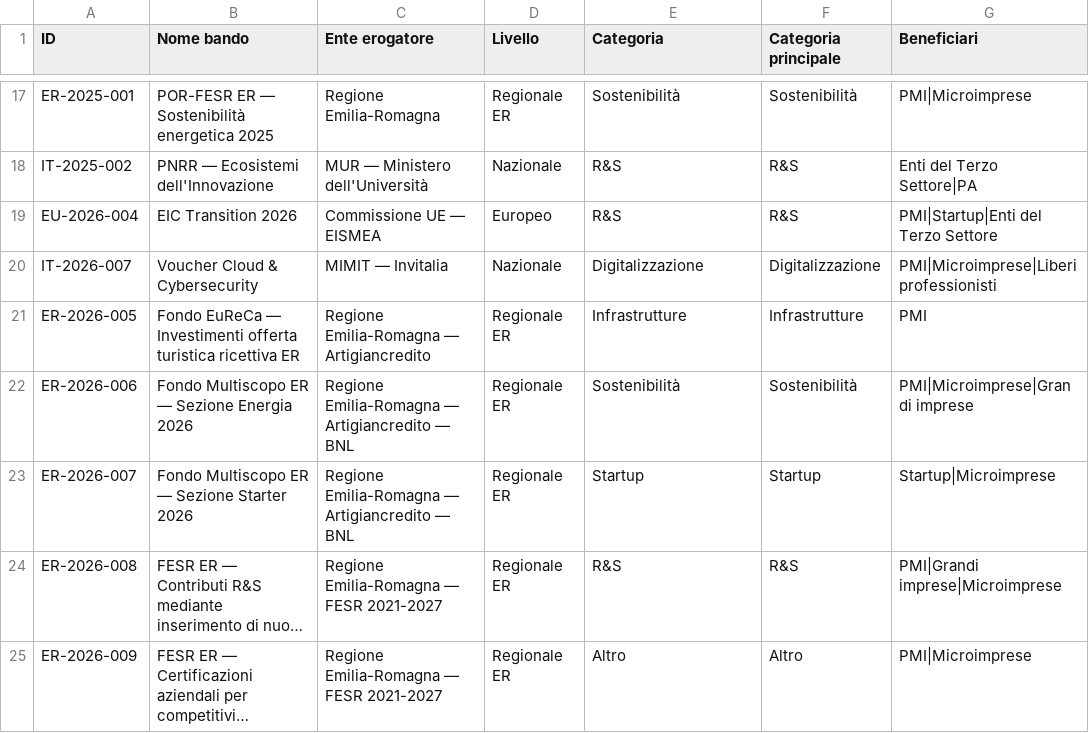
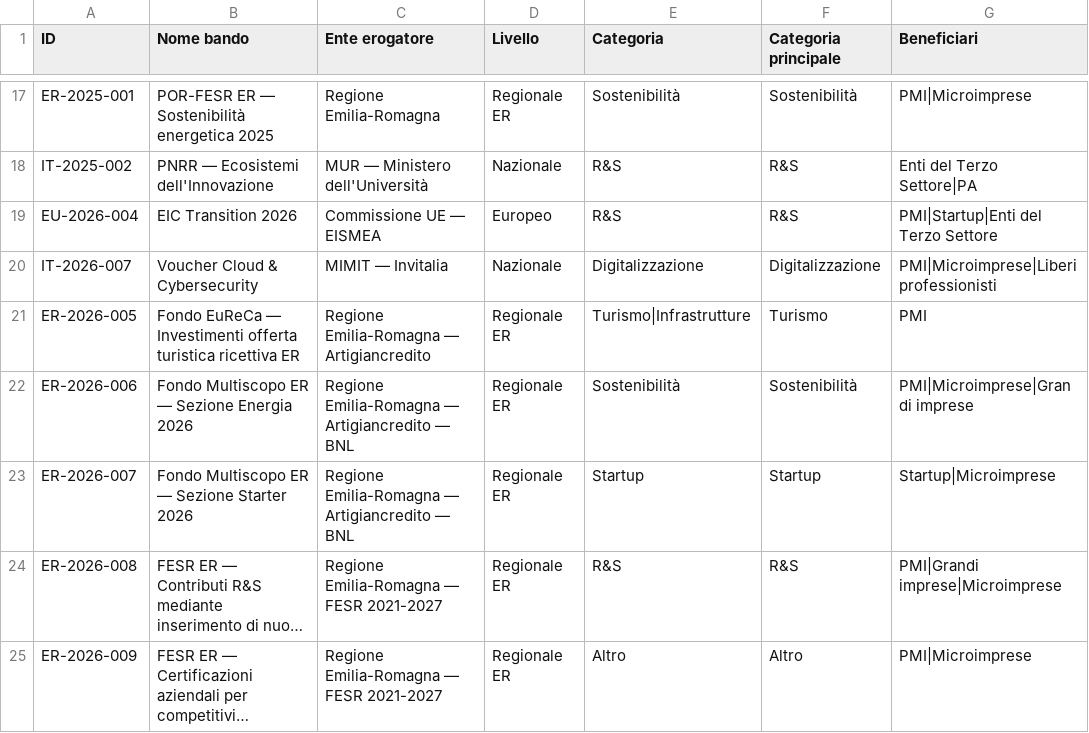
Before and after one commit to dospi22/bandiradar, a CSV file: data/bandi.csv, drawn as a sheet; only a part is shown, gaps mark what is left out; long unchanged cells end in …; the diff names each change by its address in the sheet, - before the commit and + after, or states it on an @@ line.

Commit message:
BandiRadar-Bot: aggiornamento data/bandi.csv 2026-05-18

```diff
--- a/data/bandi.csv
+++ b/data/bandi.csv
-E21 (Categoria): Infrastrutture
+E21 (Categoria): Turismo|Infrastrutture
-F21 (Categoria principale): Infrastrutture
+F21 (Categoria principale): Turismo
```
